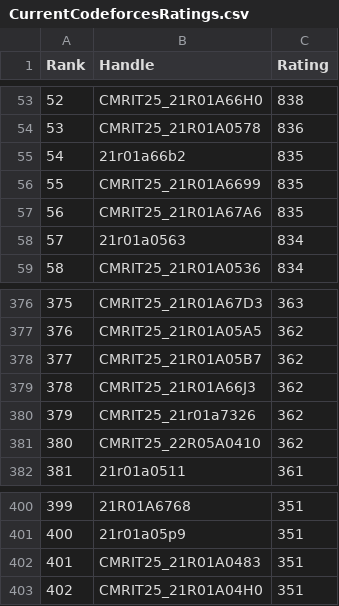
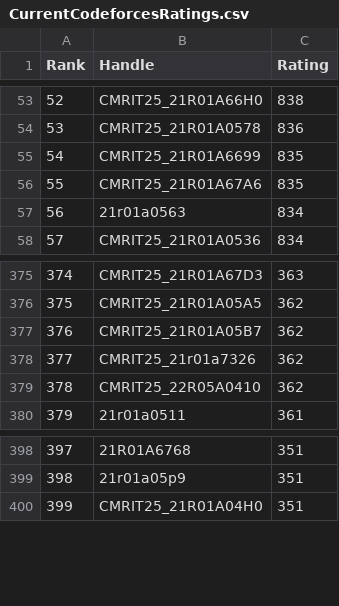
Before and after one commit to gabyah92/CodeforcesRankingGUI, a CSV file: Leaderboards/CurrentCodeforcesRatings.csv, drawn as a sheet; only a part is shown, gaps mark what is left out; removed rows and columns are numbered as before the commit, all else as after; the diff names each change by its address in the sheet, - before the commit and + after, or states it on an @@ line.

```diff
--- a/Leaderboards/CurrentCodeforcesRatings.csv
+++ b/Leaderboards/CurrentCodeforcesRatings.csv
-row 55: 54 | 21r01a66b2 | 835
@@ column A (Rank) renumbered from row 55 down @@
-row 379: 378 | CMRIT25_21R01A66J3 | 362
-row 402: 401 | CMRIT25_21R01A0483 | 351
```
